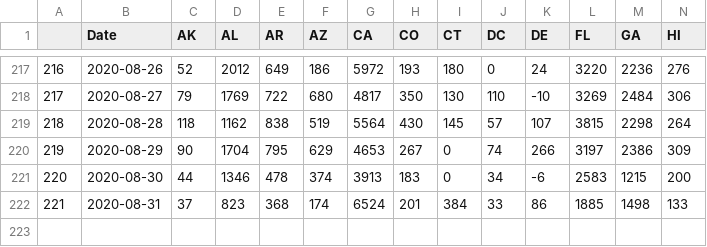
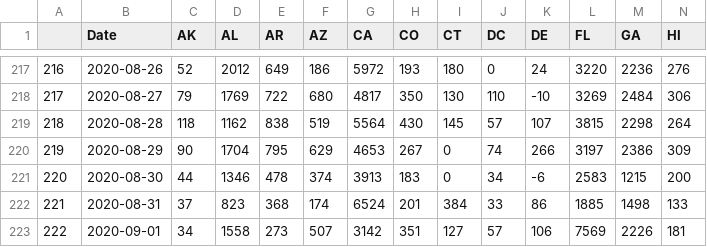
Before and after one commit to unstuck-pol-dev/COVID-19, a CSV file: csse_covid_19_data/csse_covid_19_time_series/USConfirmedWikiFmt.csv, drawn as a sheet; only a part is shown, gaps mark what is left out; rows hold the shown columns only; the diff names each change by its address in the sheet, - before the commit and + after, or states it on an @@ line.

Commit message:
Convert to wiki format 2020-09-02

```diff
--- a/csse_covid_19_data/csse_covid_19_time_series/USConfirmedWikiFmt.csv
+++ b/csse_covid_19_data/csse_covid_19_time_series/USConfirmedWikiFmt.csv
+row 223: 222 | 2020-09-01 | 34 | 1558 | 273 | 507 | 3142 | 351 | 127 | 57 | 106 | 7569 | 2226 | 181
```
